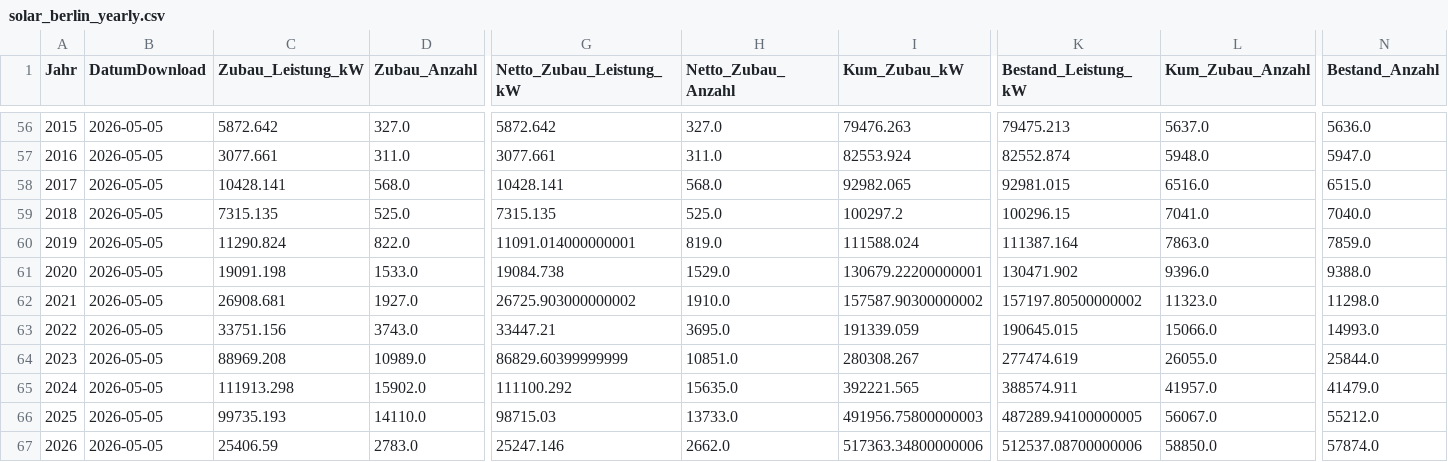
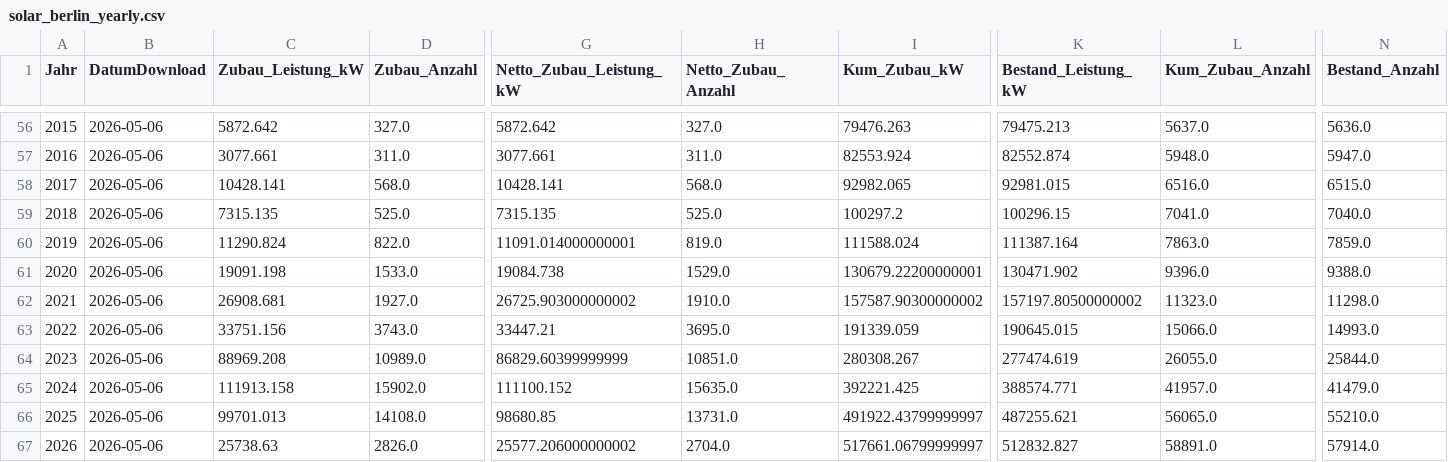
Before and after one commit to afanegas/berlin-pv-monitor, a CSV file: solar_berlin_yearly.csv, drawn as a sheet; only a part is shown, gaps mark what is left out; the diff covers the shown part only; the diff names each change by its address in the sheet, - before the commit and + after, or states it on an @@ line.

```diff
--- a/solar_berlin_yearly.csv
+++ b/solar_berlin_yearly.csv
-B56:B67 (DatumDownload): 2026-05-05
+B56:B67 (DatumDownload): 2026-05-06
-C65 (Zubau_Leistung_kW): 111913.298
+C65 (Zubau_Leistung_kW): 111913.158
-G65 (Netto_Zubau_Leistung_kW): 111100.292
+G65 (Netto_Zubau_Leistung_kW): 111100.152
-I65 (Kum_Zubau_kW): 392221.565
+I65 (Kum_Zubau_kW): 392221.425
-K65 (Bestand_Leistung_kW): 388574.911
+K65 (Bestand_Leistung_kW): 388574.771
-C66 (Zubau_Leistung_kW): 99735.193
+C66 (Zubau_Leistung_kW): 99701.013
-D66 (Zubau_Anzahl): 14110.0
+D66 (Zubau_Anzahl): 14108.0
-G66 (Netto_Zubau_Leistung_kW): 98715.03
+G66 (Netto_Zubau_Leistung_kW): 98680.85
-H66 (Netto_Zubau_Anzahl): 13733.0
+H66 (Netto_Zubau_Anzahl): 13731.0
-I66 (Kum_Zubau_kW): 491956.75800000003
+I66 (Kum_Zubau_kW): 491922.43799999997
-K66 (Bestand_Leistung_kW): 487289.94100000005
+K66 (Bestand_Leistung_kW): 487255.621
-L66 (Kum_Zubau_Anzahl): 56067.0
+L66 (Kum_Zubau_Anzahl): 56065.0
-N66 (Bestand_Anzahl): 55212.0
+N66 (Bestand_Anzahl): 55210.0
-C67 (Zubau_Leistung_kW): 25406.59
+C67 (Zubau_Leistung_kW): 25738.63
-D67 (Zubau_Anzahl): 2783.0
+D67 (Zubau_Anzahl): 2826.0
-G67 (Netto_Zubau_Leistung_kW): 25247.146
+G67 (Netto_Zubau_Leistung_kW): 25577.206000000002
-H67 (Netto_Zubau_Anzahl): 2662.0
+H67 (Netto_Zubau_Anzahl): 2704.0
-I67 (Kum_Zubau_kW): 517363.34800000006
+I67 (Kum_Zubau_kW): 517661.06799999997
-K67 (Bestand_Leistung_kW): 512537.08700000006
+K67 (Bestand_Leistung_kW): 512832.827
-L67 (Kum_Zubau_Anzahl): 58850.0
+L67 (Kum_Zubau_Anzahl): 58891.0
-N67 (Bestand_Anzahl): 57874.0
+N67 (Bestand_Anzahl): 57914.0
```
Also changed, not shown: 58 edited cells elsewhere in this file.
